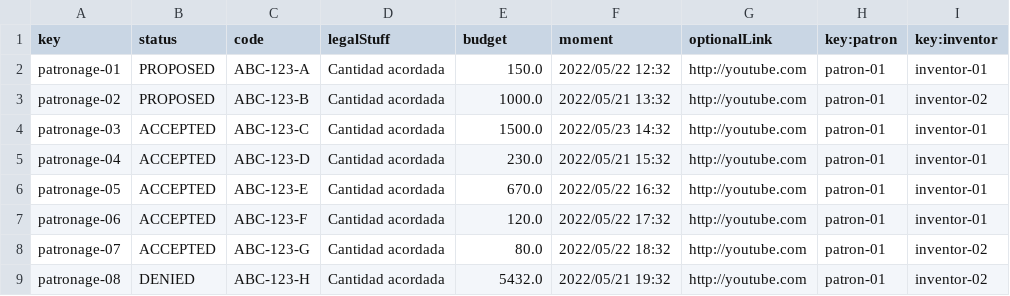
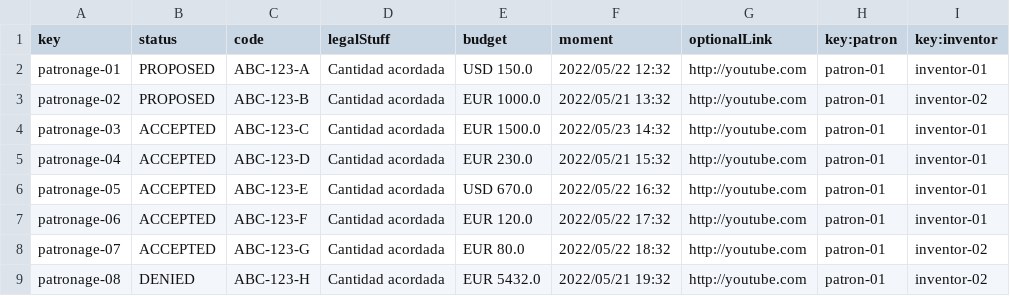
Before and after one commit to cesargaldor/Acme-Toolkits-E5.03, a CSV file: src/main/webapp/WEB-INF/resources/sample-data/patronage.csv, drawn as a sheet.

Commit message:
Patron dashboard con todas las queries funcionando correctamente

```diff
--- a/src/main/webapp/WEB-INF/resources/sample-data/patronage.csv
+++ b/src/main/webapp/WEB-INF/resources/sample-data/patronage.csv
@@ -1,9 +1,9 @@
 key,status,code,legalStuff,budget,moment,optionalLink,key:patron,key:inventor
-patronage-01,PROPOSED,ABC-123-A,Cantidad acordada,150.0,2022/05/22 12:32,http://youtube.com,patron-01,inventor-01
-patronage-02,PROPOSED,ABC-123-B,Cantidad acordada,1000.0,2022/05/21 13:32,http://youtube.com,patron-01,inventor-02
-patronage-03,ACCEPTED,ABC-123-C,Cantidad acordada,1500.0,2022/05/23 14:32,http://youtube.com,patron-01,inventor-01
-patronage-04,ACCEPTED,ABC-123-D,Cantidad acordada,230.0,2022/05/21 15:32,http://youtube.com,patron-01,inventor-01
-patronage-05,ACCEPTED,ABC-123-E,Cantidad acordada,670.0,2022/05/22 16:32,http://youtube.com,patron-01,inventor-01
-patronage-06,ACCEPTED,ABC-123-F,Cantidad acordada,120.0,2022/05/22 17:32,http://youtube.com,patron-01,inventor-01
-patronage-07,ACCEPTED,ABC-123-G,Cantidad acordada,80.0,2022/05/22 18:32,http://youtube.com,patron-01,inventor-02
-patronage-08,DENIED,ABC-123-H,Cantidad acordada,5432.0,2022/05/21 19:32,http://youtube.com,patron-01,inventor-02
+patronage-01,PROPOSED,ABC-123-A,Cantidad acordada,USD 150.0,2022/05/22 12:32,http://youtube.com,patron-01,inventor-01
+patronage-02,PROPOSED,ABC-123-B,Cantidad acordada,EUR 1000.0,2022/05/21 13:32,http://youtube.com,patron-01,inventor-02
+patronage-03,ACCEPTED,ABC-123-C,Cantidad acordada,EUR 1500.0,2022/05/23 14:32,http://youtube.com,patron-01,inventor-01
+patronage-04,ACCEPTED,ABC-123-D,Cantidad acordada,EUR 230.0,2022/05/21 15:32,http://youtube.com,patron-01,inventor-01
+patronage-05,ACCEPTED,ABC-123-E,Cantidad acordada,USD 670.0,2022/05/22 16:32,http://youtube.com,patron-01,inventor-01
+patronage-06,ACCEPTED,ABC-123-F,Cantidad acordada,EUR 120.0,2022/05/22 17:32,http://youtube.com,patron-01,inventor-01
+patronage-07,ACCEPTED,ABC-123-G,Cantidad acordada,EUR 80.0,2022/05/22 18:32,http://youtube.com,patron-01,inventor-02
+patronage-08,DENIED,ABC-123-H,Cantidad acordada,EUR 5432.0,2022/05/21 19:32,http://youtube.com,patron-01,inventor-02
```
Also changed, not shown: 8 other files.
